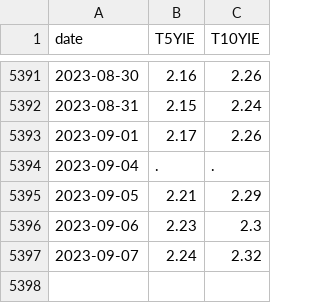
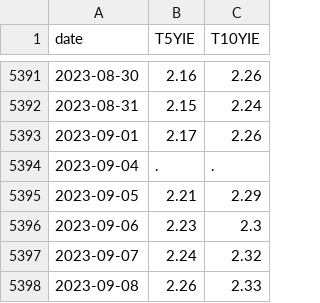
Before and after one commit to znzhao/Yield_Curve_Prediction, a CSV file: MktData/tyie/tyie.csv, drawn as a sheet; only a part is shown, gaps mark what is left out.

Commit message:
update file MktData/tyie/tyie.csv

```diff
--- a/MktData/tyie/tyie.csv
+++ b/MktData/tyie/tyie.csv
@@ -5397 +5397,2 @@ date,T5YIE,T10YIE
 2023-09-07,2.24,2.32
+2023-09-08,2.26,2.33
```
